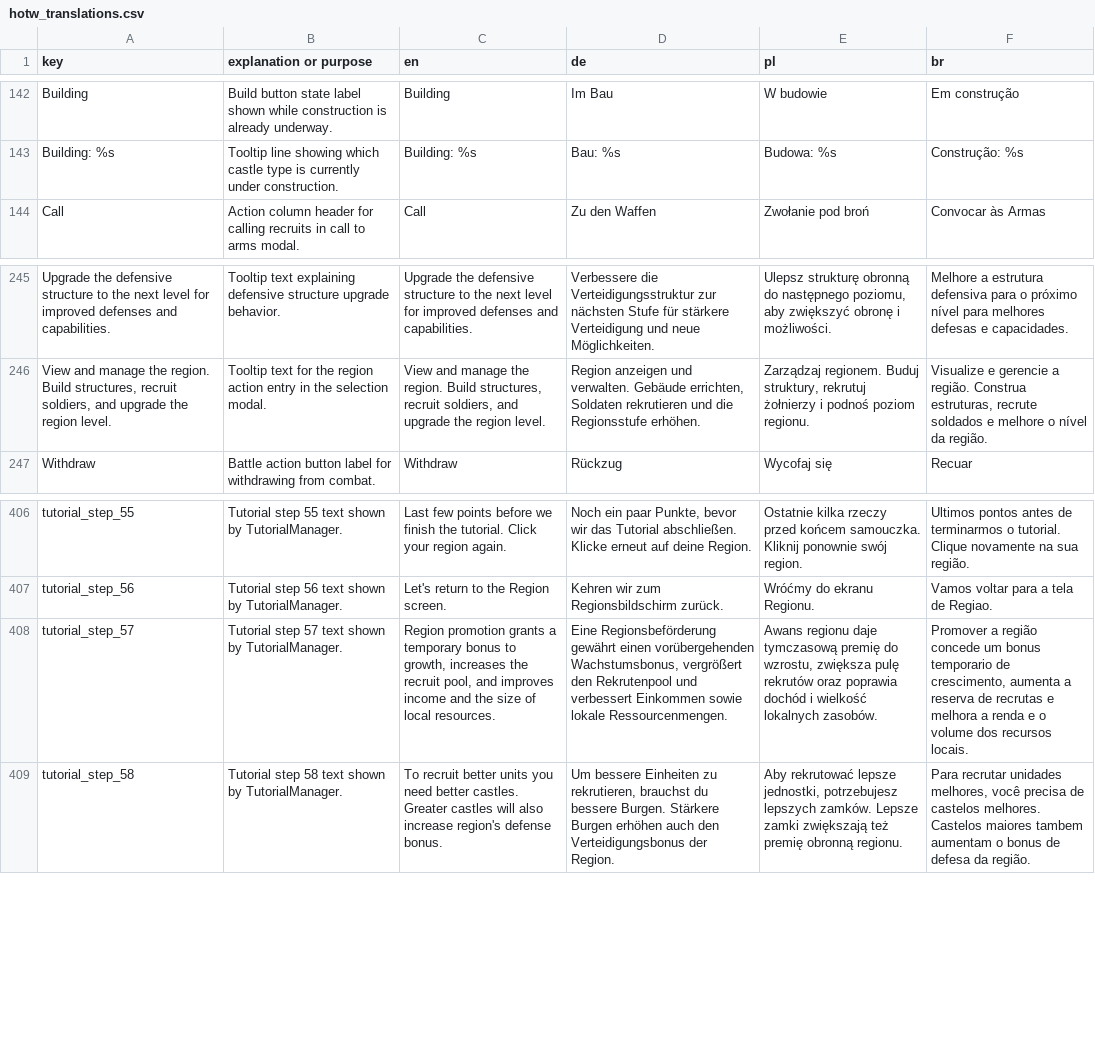
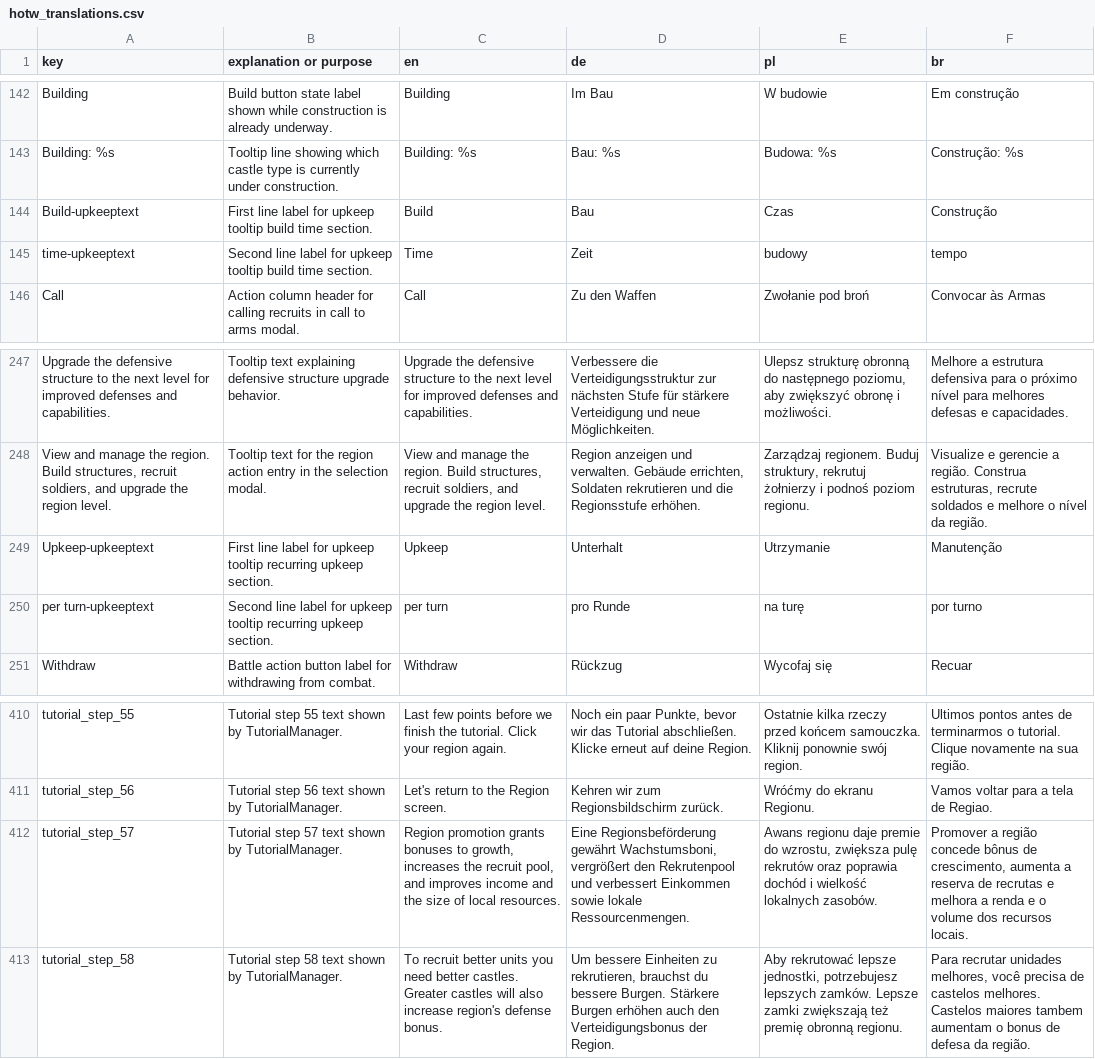
Before and after one commit to MagicKrol/vikings, a CSV file: translations/hotw_translations.csv, drawn as a sheet; only a part is shown, gaps mark what is left out; addresses are those after the commit; the diff names each change by its address in the sheet, - before the commit and + after, or states it on an @@ line.

```diff
--- a/translations/hotw_translations.csv
+++ b/translations/hotw_translations.csv
+row 144: Build-upkeeptext | First line label for upkeep tooltip build time section. | Build | Bau | Czas | Construção
+row 145: time-upkeeptext | Second line label for upkeep tooltip build time section. | Time | Zeit | budowy | tempo
+row 249: Upkeep-upkeeptext | First line label for upkeep tooltip recurring upkeep section. | Upkeep | Unterhalt | Utrzymanie | Manutenção
+row 250: per turn-upkeeptext | Second line label for upkeep tooltip recurring upkeep section. | per turn | pro Runde | na turę | por turno
-C412 (en): …promotion grants a temporary bonus to growth,…
+C412 (en): …promotion grants bonuses to growth,…
-D412 (de): …Regionsbeförderung gewährt einen vorübergehenden Wachstumsbonus, vergrößert den…
+D412 (de): …Regionsbeförderung gewährt Wachstumsboni, vergrößert den…
-E412 (pl): …regionu daje tymczasową premię do wzrostu,…
+E412 (pl): …regionu daje premie do wzrostu,…
-F412 (br): …região concede um bonus temporario de crescimento,…
+F412 (br): …região concede bônus de crescimento,…
```
Also changed, not shown: 33 other files.
